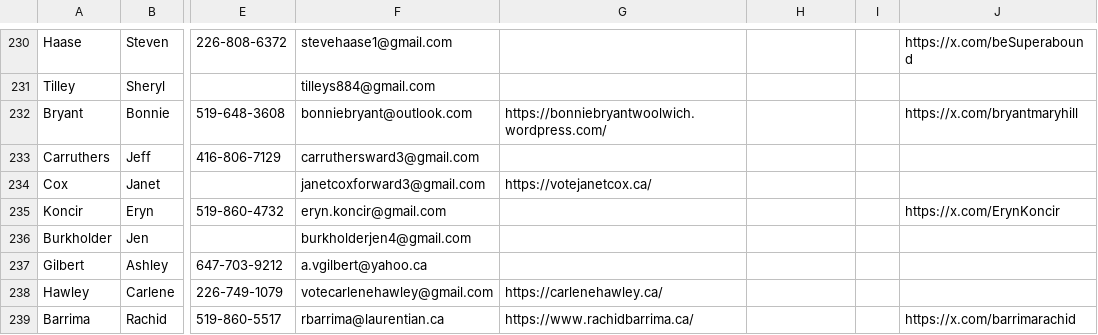
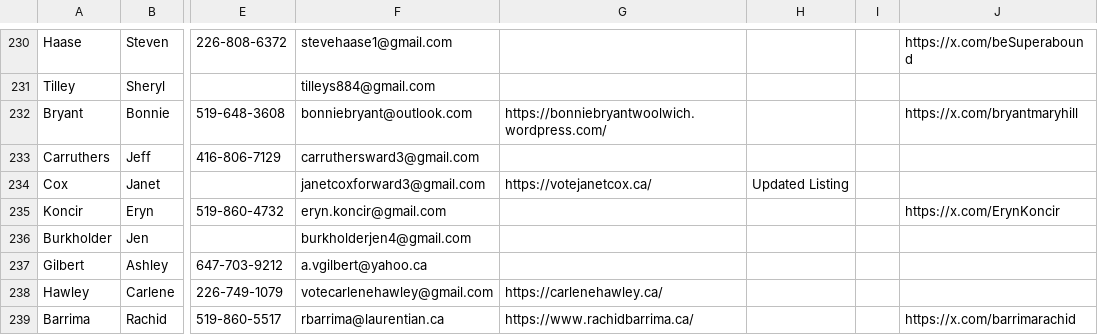
Before and after one commit to CivicTechWR/WRVotesMunicipal2026, a CSV file: docs/_data/sync/nominees.csv, drawn as a sheet; only a part is shown, gaps mark what is left out; the diff names each change by its address in the sheet, - before the commit and + after, or states it on an @@ line.

Commit message:
Auto-commit: updated nominees.csv from Google Docs

```diff
--- a/docs/_data/sync/nominees.csv
+++ b/docs/_data/sync/nominees.csv
-H234: (empty)
+H234: Updated Listing
```
